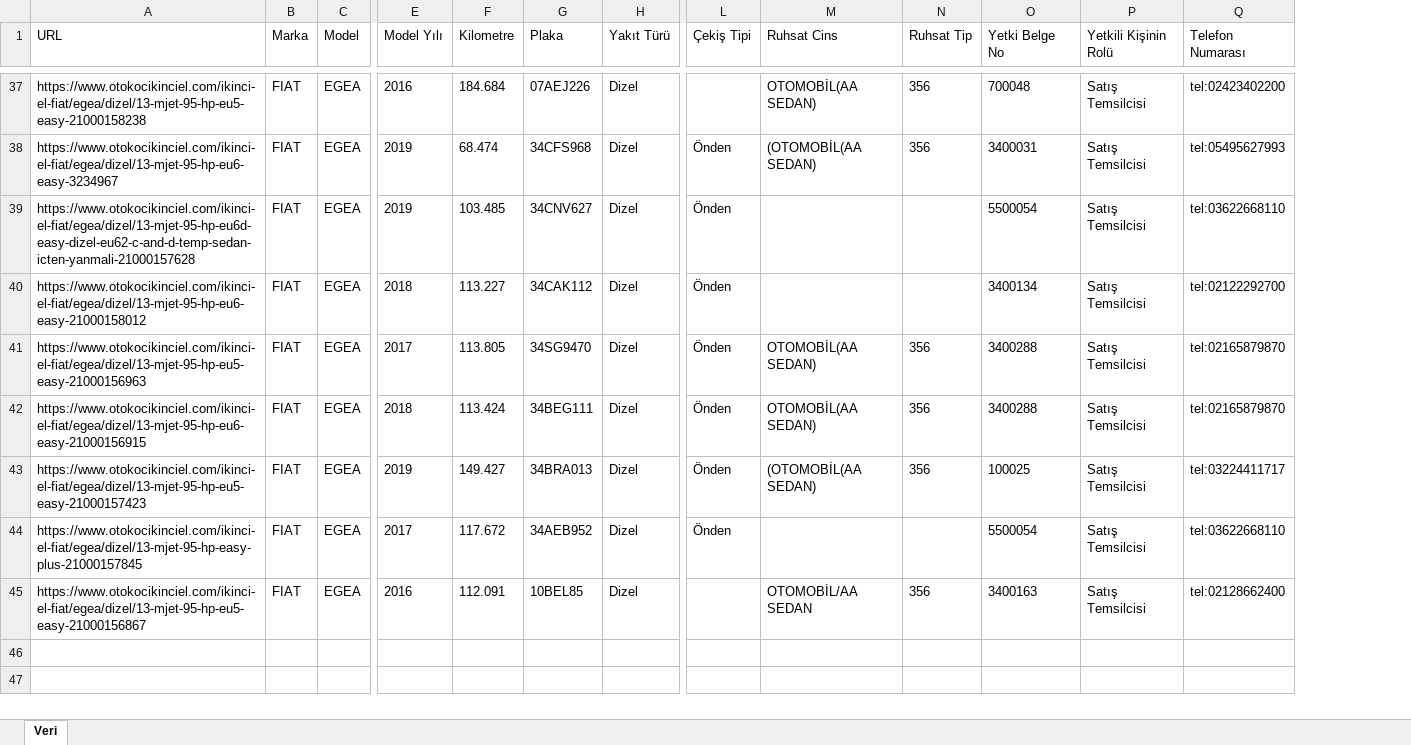
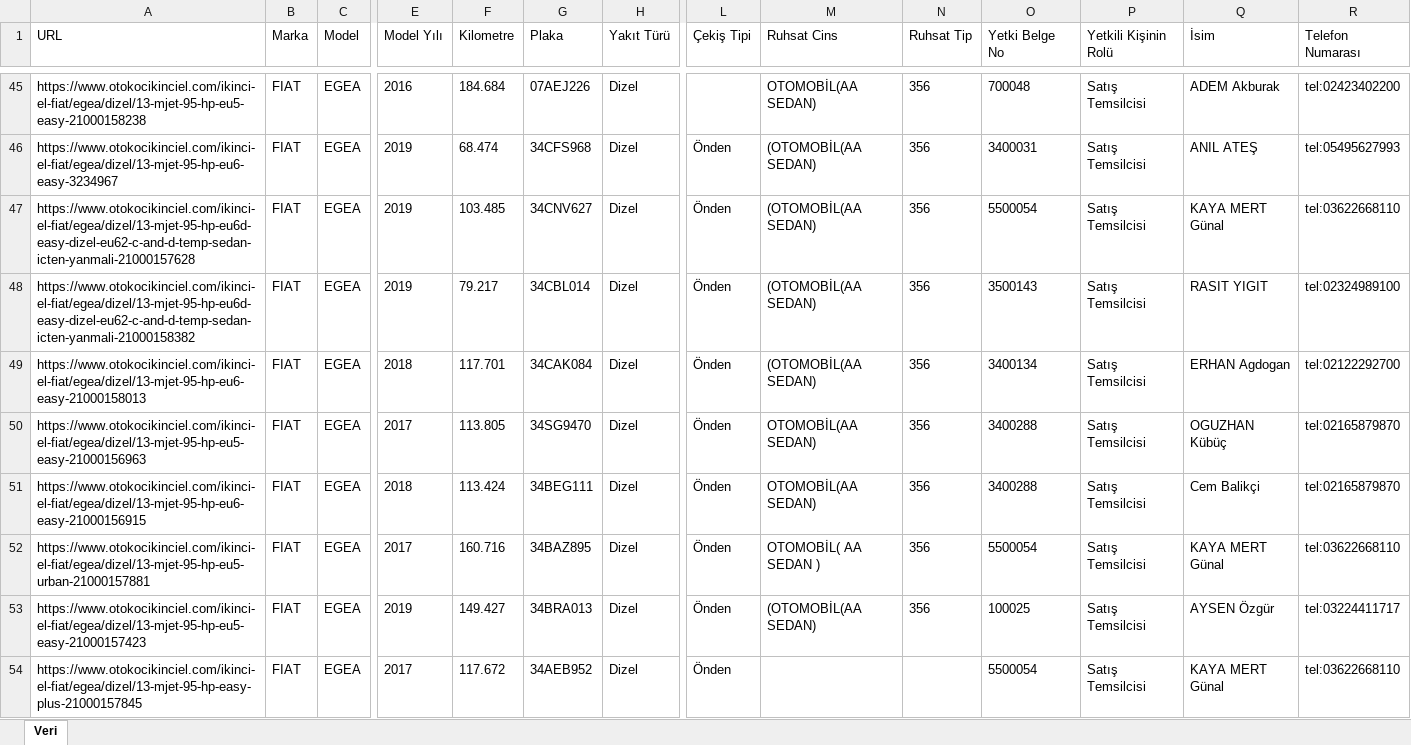
Before and after one commit to en-joyer/otokocikinciel.com-QA, an Excel workbook: veri.xlsx, sheet Veri, drawn as a sheet; only a part is shown, gaps mark what is left out; values as stored, in another font and other column widths than the file's, no borders; removed rows and columns are numbered as before the commit, all else as after; rows hold the shown columns only; the diff covers the shown part only; the diff names each change by its address in the sheet, - before the commit and + after, or states it on an @@ line.

```diff
--- a/veri.xlsx (sheet Veri)
+++ b/veri.xlsx (sheet Veri)
+column Q (İsim), rows 45-47: ADEM Akburak | ANIL ATEŞ | KAYA MERT Günal; rows 49-51: ERHAN Agdogan | OGUZHAN Kübüç | Cem Balikçi; rows 53-54: AYSEN Özgür | KAYA MERT Günal
-M47 (Ruhsat Cins): (empty)
+M47 (Ruhsat Cins): (OTOMOBİL(AA SEDAN)
-N47 (Ruhsat Tip): (empty)
+N47 (Ruhsat Tip): 356
+row 48: https://www.otokocikinciel.com/ikinci-el-fiat/egea/dizel/13-mjet-95-hp-eu6d-easy-dizel-eu62-c-and-d-temp-sedan-icten-yanmali-21000158382 | FIAT | EGEA | 2019 | 79.217 | 34CBL014 | Dizel | Önden | (OTOMOBİL(AA SEDAN) | 356 | 3500143 | Satış Temsilcisi | RASIT YIGIT | tel:02324989100
-A49 (URL): https://www.otokocikinciel.com/ikinci-el-fiat/egea/dizel/13-mjet-95-hp-eu6-easy-21000158012
+A49 (URL): https://www.otokocikinciel.com/ikinci-el-fiat/egea/dizel/13-mjet-95-hp-eu6-easy-21000158013
-F49 (Kilometre): 113.227
+F49 (Kilometre): 117.701
-G49 (Plaka): 34CAK112
+G49 (Plaka): 34CAK084
-M49 (Ruhsat Cins): (empty)
+M49 (Ruhsat Cins): (OTOMOBİL(AA SEDAN)
-N49 (Ruhsat Tip): (empty)
+N49 (Ruhsat Tip): 356
+row 52: https://www.otokocikinciel.com/ikinci-el-fiat/egea/dizel/13-mjet-95-hp-eu5-urban-21000157881 | FIAT | EGEA | 2017 | 160.716 | 34BAZ895 | Dizel | Önden | OTOMOBİL( AA SEDAN ) | 356 | 5500054 | Satış Temsilcisi | KAYA MERT Günal | tel:03622668110
-row 45: https://www.otokocikinciel.com/ikinci-el-fiat/egea/dizel/13-mjet-95-hp-eu5-easy-21000156867 | FIAT | EGEA | 2016 | 112.091 | 10BEL85 | Dizel |  | OTOMOBİL/AA SEDAN | 356 | 3400163 | Satış Temsilcisi | tel:02128662400
```
Also changed, not shown: 11 added rows, 3 removed rows and 2 edited cells elsewhere in this sheet, 2 other files.
